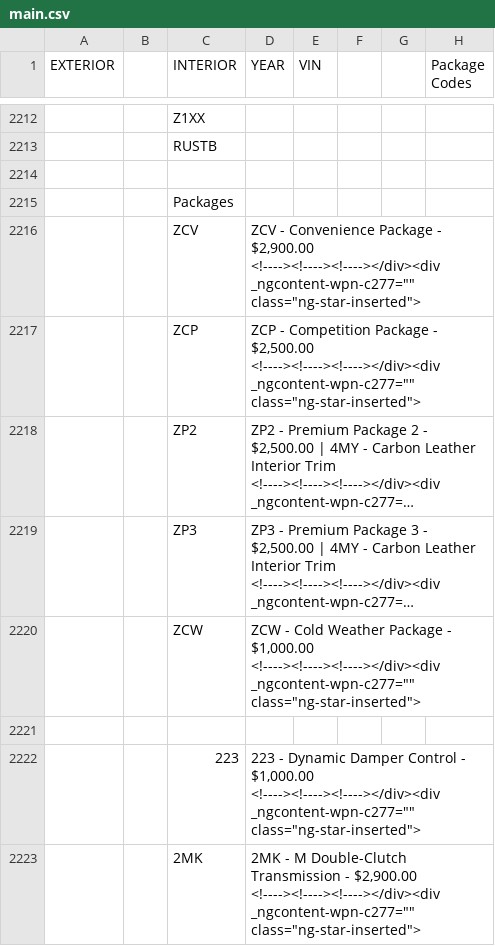
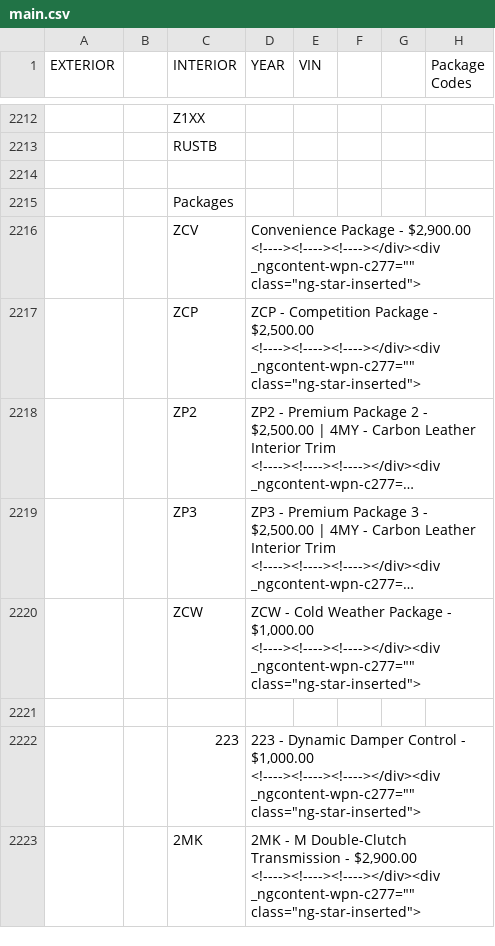
Before and after one commit to Sman19/Functioning-Website, a CSV file: main.csv, drawn as a sheet; only a part is shown, gaps mark what is left out; long unchanged cells end in …; the diff names each change by its address in the sheet, - before the commit and + after, or states it on an @@ line.

Commit message:
Add files via upload

```diff
--- a/main.csv
+++ b/main.csv
-D2216 (YEAR): ZCV - Convenience Package…
+D2216 (YEAR): Convenience Package…
```
